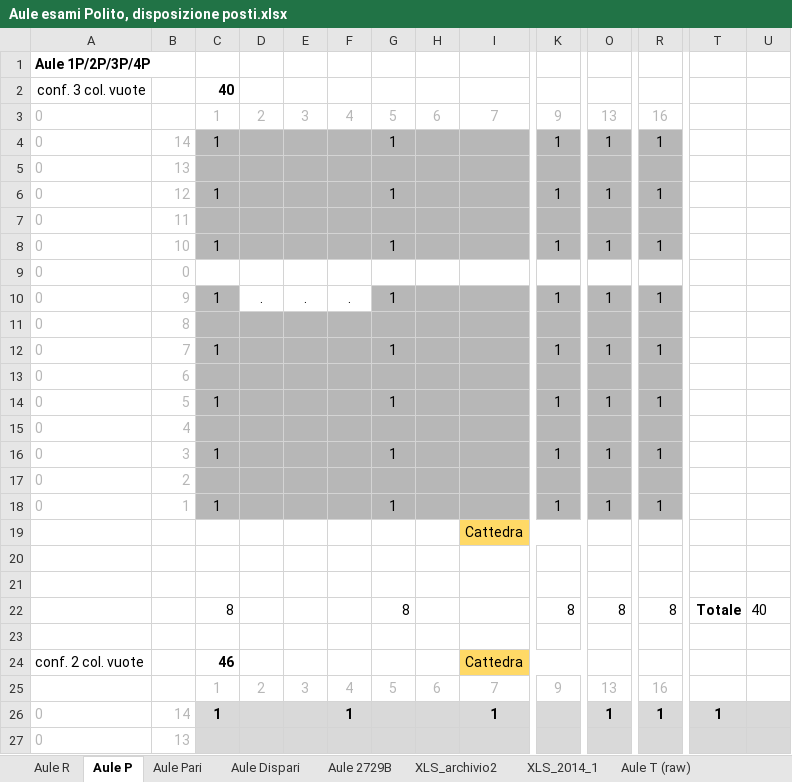
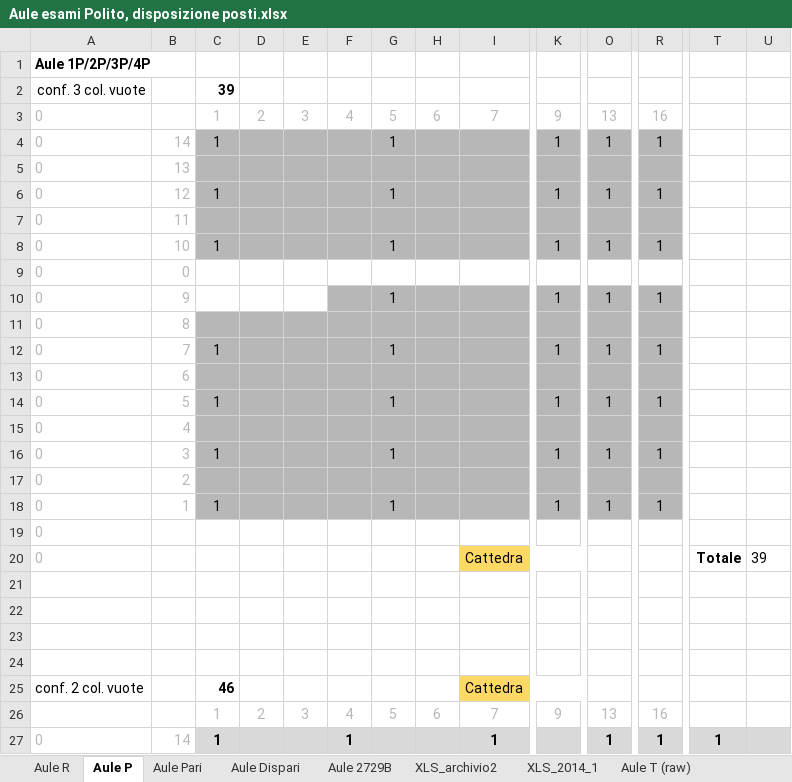
Before and after one commit to dbdmg/exam-positioner, an Excel workbook: Aule esami Polito, disposizione posti.xlsx, sheet Aule P, drawn as a sheet; only a part is shown, gaps mark what is left out; the shorter side is filled out with more unchanged rows; values as stored, in another font and other column widths than the file's, no borders; removed rows and columns are numbered as before the commit, all else as after; rows hold the shown columns only; the diff names each change by its address in the sheet, - before the commit and + after, or states it on an @@ line.

```diff
--- a/Aule esami Polito, disposizione posti.xlsx (sheet Aule P)
+++ b/Aule esami Polito, disposizione posti.xlsx (sheet Aule P)
-C2: 40
+C2: 39
-C10: 1
+C10: (empty)
-C10 fill: #B7B7B7
+C10 fill: none
-D10: .
+D10: (empty)
-E10: .
+E10: (empty)
-F10: .
+F10: (empty)
-F10 fill: none
+F10 fill: #B7B7B7
-row 19:  |  |  |  |  |  |  |  | Cattedra
+row 19: 0
+row 20: 0 |  |  |  |  |  |  |  | Cattedra |  |  |  | Totale | 39
-row 23:  |  | 8 |  |  |  | 8 |  |  | 8 | 8 | 8 | Totale | 40
+row 23: (empty)
```
Also changed, not shown: sheet Aule Dispari, sheet Aule Pari, 3 other files.
